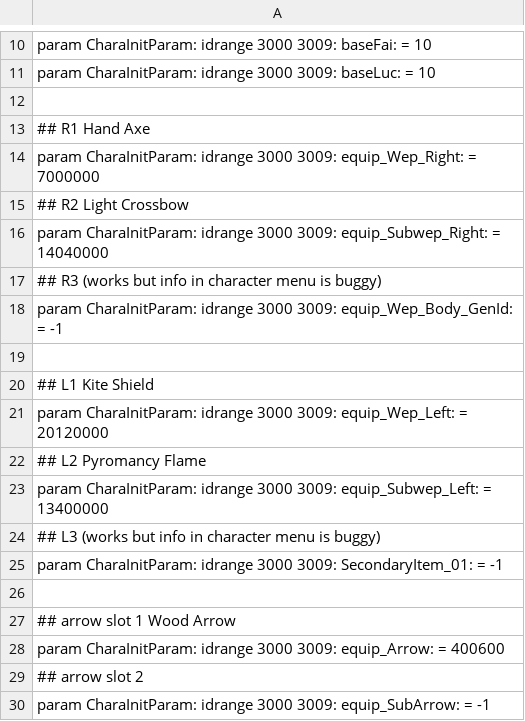
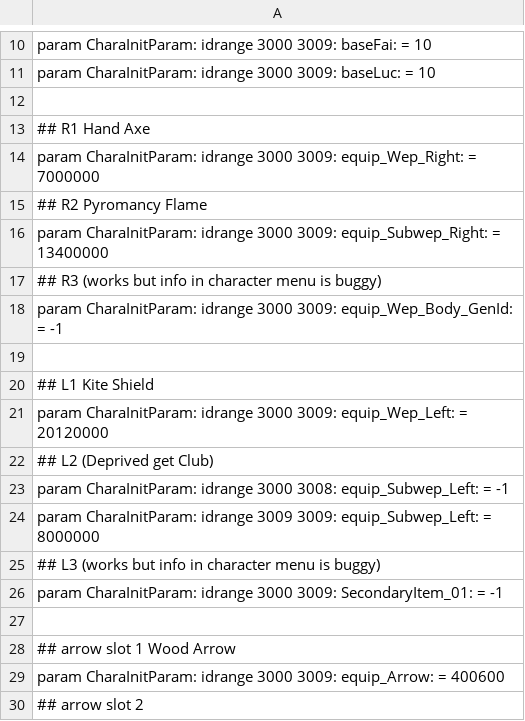
Before and after one commit to WhiteG00se/Quality-Souls-3, a CSV file: tobi_src/massEdit/startingClasses.csv, drawn as a sheet; only a part is shown, gaps mark what is left out; the shorter side is filled out with more unchanged rows.

Commit message:
change starting items and classes

```diff
--- a/tobi_src/massEdit/startingClasses.csv
+++ b/tobi_src/massEdit/startingClasses.csv
@@ -14,4 +14,4 @@ param CharaInitParam: idrange 3000 3009: baseLuc: = 10
 param CharaInitParam: idrange 3000 3009: equip_Wep_Right: = 7000000
-## R2 Light Crossbow
-param CharaInitParam: idrange 3000 3009: equip_Subwep_Right: = 14040000
+## R2 Pyromancy Flame
+param CharaInitParam: idrange 3000 3009: equip_Subwep_Right: = 13400000
 ## R3 (works but info in character menu is buggy)
@@ -21,4 +21,5 @@ param CharaInitParam: idrange 3000 3009: equip_Wep_Body_GenId: = -1
 param CharaInitParam: idrange 3000 3009: equip_Wep_Left: = 20120000
-## L2 Pyromancy Flame
-param CharaInitParam: idrange 3000 3009: equip_Subwep_Left: = 13400000
+## L2 (Deprived get Club)
+param CharaInitParam: idrange 3000 3008: equip_Subwep_Left: = -1
+param CharaInitParam: idrange 3009 3009: equip_Subwep_Left: = 8000000
 ## L3 (works but info in character menu is buggy)
```
Also changed, not shown: tobi_src/massEdit/shop.csv, 1 other file.
